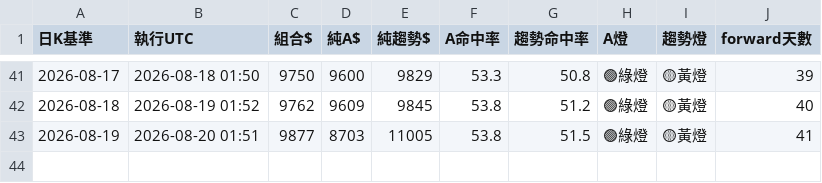
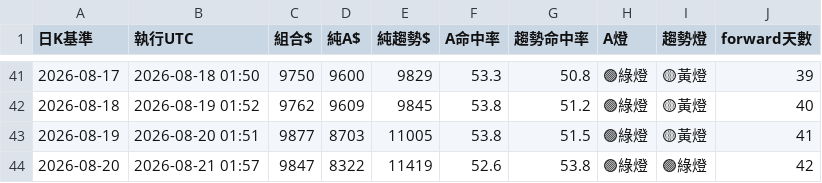
Before and after one commit to pidasin/crypto_combo_forward, a CSV file: combo_forward_log.csv, drawn as a sheet; only a part is shown, gaps mark what is left out.

```diff
--- a/combo_forward_log.csv
+++ b/combo_forward_log.csv
@@ -43 +43,2 @@
 2026-08-19,2026-08-20 01:51,9877,8703,11005,53.8,51.5,🟢綠燈,🟡黃燈,41
+2026-08-20,2026-08-21 01:57,9847,8322,11419,52.6,53.8,🟢綠燈,🟢綠燈,42
```
Also changed, not shown: bot_log.csv, orders_log.csv, 4 other files.
